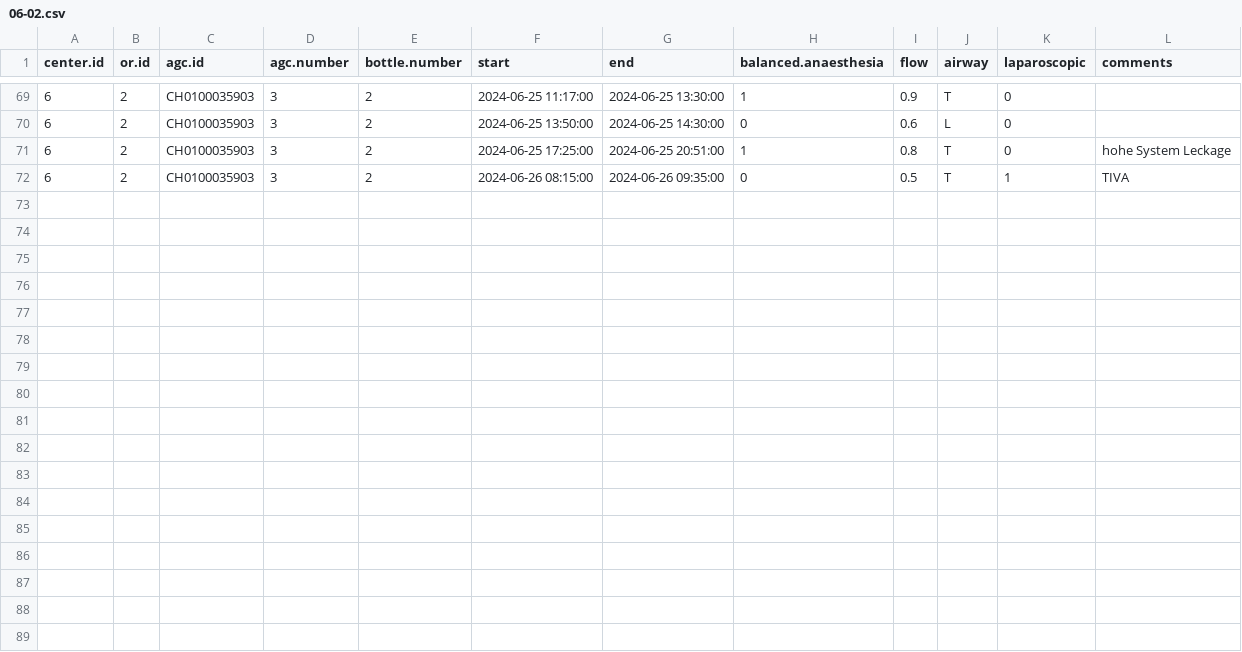
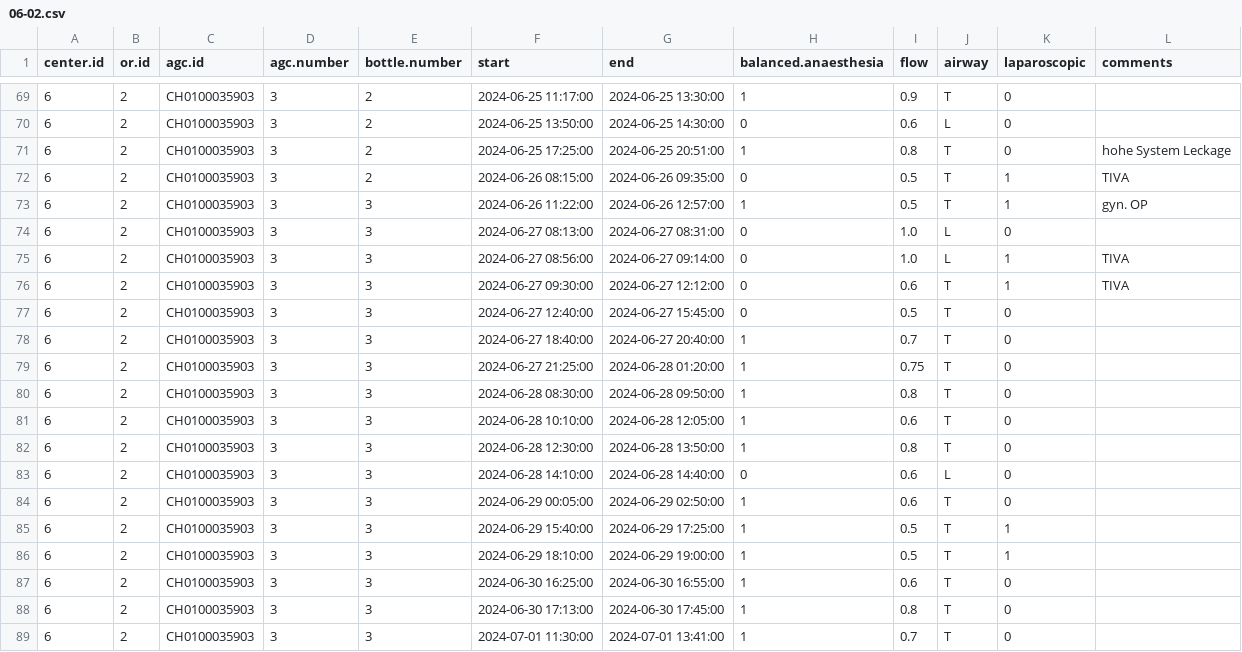
Before and after one commit to umg-minai/vct-or-mc, a CSV file: raw-data/crfs/06-02.csv, drawn as a sheet; only a part is shown, gaps mark what is left out; the diff names each change by its address in the sheet, - before the commit and + after, or states it on an @@ line.

```diff
--- a/raw-data/crfs/06-02.csv
+++ b/raw-data/crfs/06-02.csv
+row 73: 6 | 2 | CH0100035903 | 3 | 3 | 2024-06-26 11:22:00 | 2024-06-26 12:57:00 | 1 | 0.5 | T | 1 | gyn. OP
+row 74: 6 | 2 | CH0100035903 | 3 | 3 | 2024-06-27 08:13:00 | 2024-06-27 08:31:00 | 0 | 1.0 | L | 0
+row 75: 6 | 2 | CH0100035903 | 3 | 3 | 2024-06-27 08:56:00 | 2024-06-27 09:14:00 | 0 | 1.0 | L | 1 | TIVA
+row 76: 6 | 2 | CH0100035903 | 3 | 3 | 2024-06-27 09:30:00 | 2024-06-27 12:12:00 | 0 | 0.6 | T | 1 | TIVA
+row 77: 6 | 2 | CH0100035903 | 3 | 3 | 2024-06-27 12:40:00 | 2024-06-27 15:45:00 | 0 | 0.5 | T | 0
+row 78: 6 | 2 | CH0100035903 | 3 | 3 | 2024-06-27 18:40:00 | 2024-06-27 20:40:00 | 1 | 0.7 | T | 0
+row 79: 6 | 2 | CH0100035903 | 3 | 3 | 2024-06-27 21:25:00 | 2024-06-28 01:20:00 | 1 | 0.75 | T | 0
+row 80: 6 | 2 | CH0100035903 | 3 | 3 | 2024-06-28 08:30:00 | 2024-06-28 09:50:00 | 1 | 0.8 | T | 0
+row 81: 6 | 2 | CH0100035903 | 3 | 3 | 2024-06-28 10:10:00 | 2024-06-28 12:05:00 | 1 | 0.6 | T | 0
+row 82: 6 | 2 | CH0100035903 | 3 | 3 | 2024-06-28 12:30:00 | 2024-06-28 13:50:00 | 1 | 0.8 | T | 0
+row 83: 6 | 2 | CH0100035903 | 3 | 3 | 2024-06-28 14:10:00 | 2024-06-28 14:40:00 | 0 | 0.6 | L | 0
+row 84: 6 | 2 | CH0100035903 | 3 | 3 | 2024-06-29 00:05:00 | 2024-06-29 02:50:00 | 1 | 0.6 | T | 0
+row 85: 6 | 2 | CH0100035903 | 3 | 3 | 2024-06-29 15:40:00 | 2024-06-29 17:25:00 | 1 | 0.5 | T | 1
+row 86: 6 | 2 | CH0100035903 | 3 | 3 | 2024-06-29 18:10:00 | 2024-06-29 19:00:00 | 1 | 0.5 | T | 1
+row 87: 6 | 2 | CH0100035903 | 3 | 3 | 2024-06-30 16:25:00 | 2024-06-30 16:55:00 | 1 | 0.6 | T | 0
+row 88: 6 | 2 | CH0100035903 | 3 | 3 | 2024-06-30 17:13:00 | 2024-06-30 17:45:00 | 1 | 0.8 | T | 0
+row 89: 6 | 2 | CH0100035903 | 3 | 3 | 2024-07-01 11:30:00 | 2024-07-01 13:41:00 | 1 | 0.7 | T | 0
```
Also changed, not shown: raw-data/crfs/04-04.csv, raw-data/crfs/04-05.csv, 3 other files.
